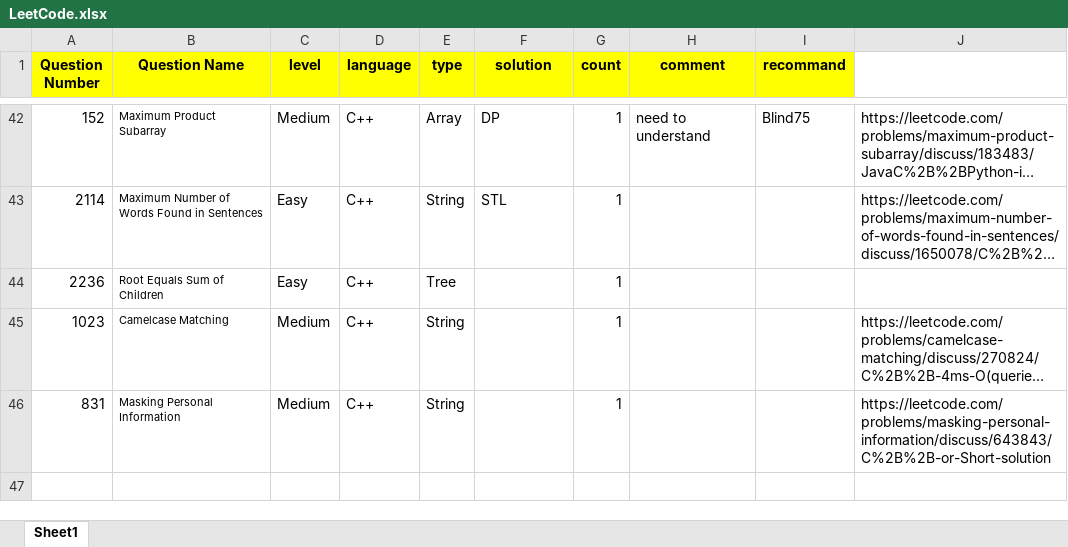
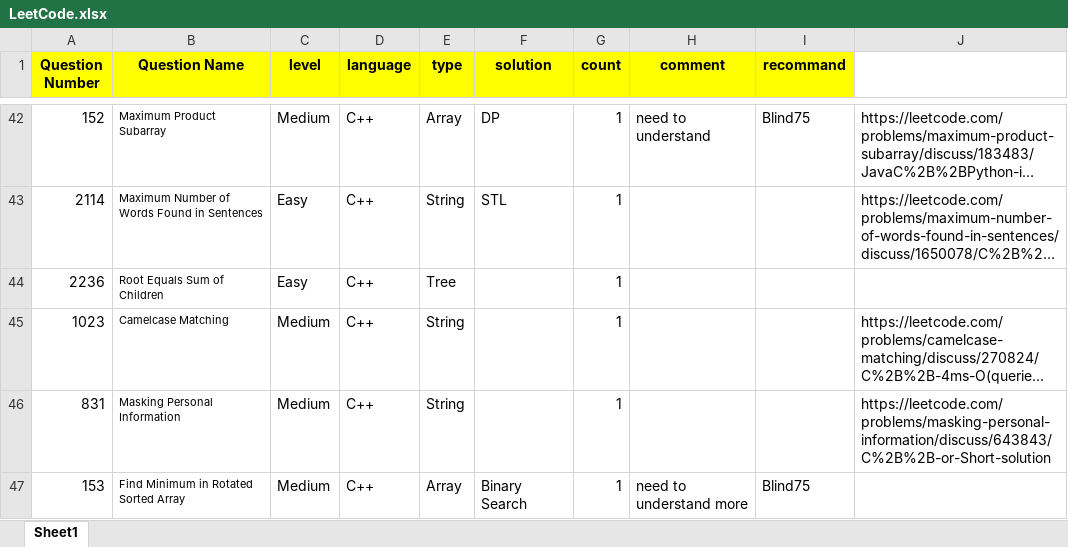
Before and after one commit to guitar0317/LeetCode, an Excel workbook: LeetCode.xlsx, sheet Sheet1, drawn as a sheet; only a part is shown, gaps mark what is left out; long unchanged cells end in …; values as stored, in another font and other column widths than the file's, no borders; the diff names each change by its address in the sheet, - before the commit and + after, or states it on an @@ line.

```diff
--- a/LeetCode.xlsx (sheet Sheet1)
+++ b/LeetCode.xlsx (sheet Sheet1)
+row 47: 153 | Find Minimum in Rotated Sorted Array | Medium | C++ | Array | Binary Search | 1 | need to understand more | Blind75
```
Also changed, not shown: 3 other files.
